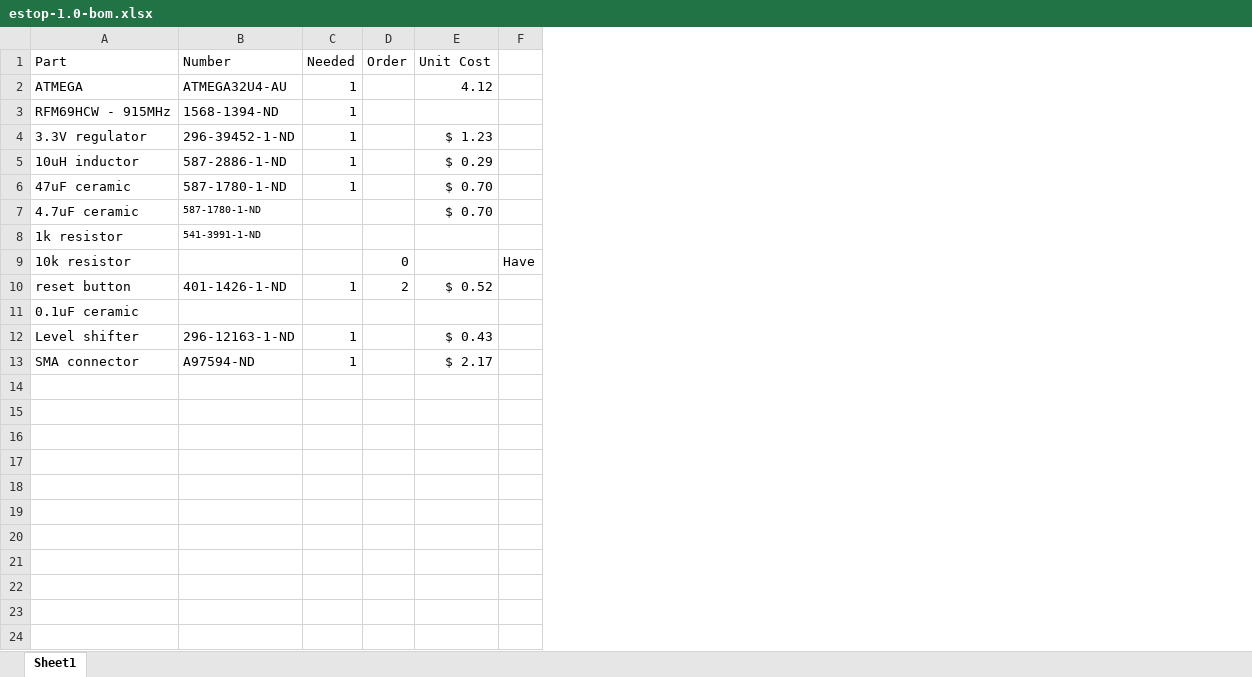
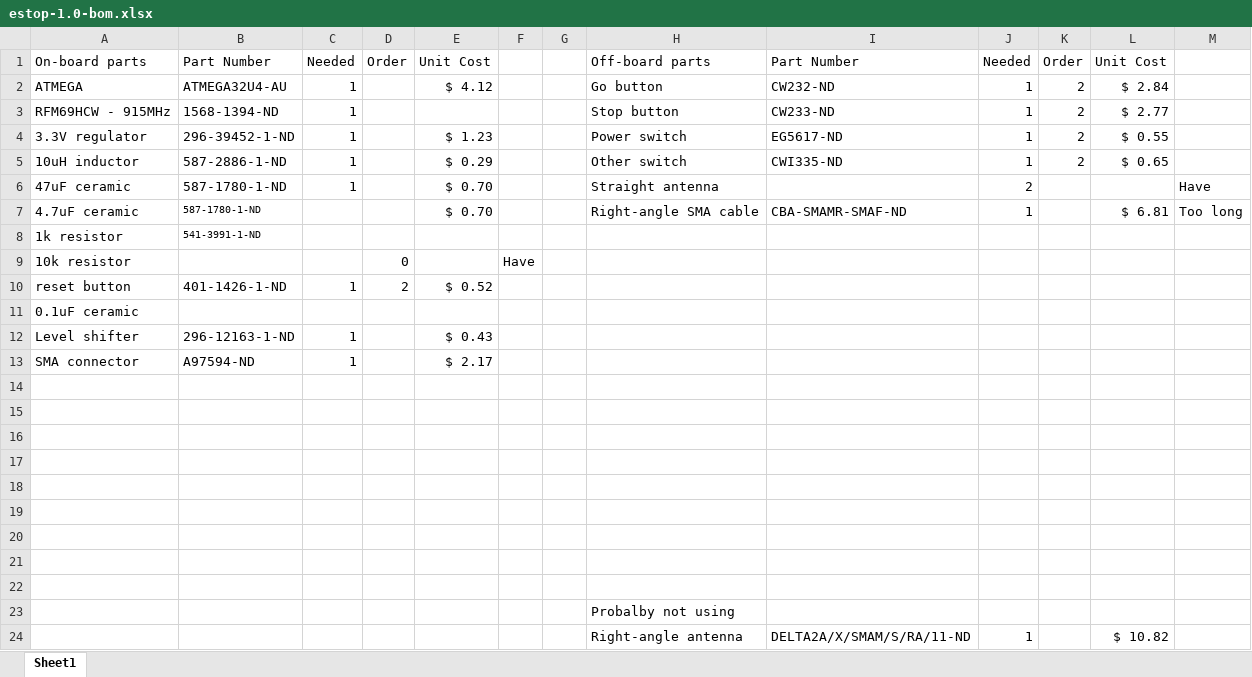
Before and after one commit to RoboJackets/roboracing-electrical, an Excel workbook: sedani/estop/estop-1.0-bom.xlsx, sheet Sheet1, drawn as a sheet; values as stored, in another font and other column widths than the file's, no borders; the diff names each change by its address in the sheet, - before the commit and + after, or states it on an @@ line.

Commit message:
added switch part numbers to BOM

```diff
--- a/sedani/estop/estop-1.0-bom.xlsx (sheet Sheet1)
+++ b/sedani/estop/estop-1.0-bom.xlsx (sheet Sheet1)
+column G, empty
+column H, rows 1-7: Off-board parts | Go button | Stop button | Power switch | Other switch | Straight antenna | Right-angle SMA cable
+column I, rows 1-7: Part Number | CW232-ND | CW233-ND | EG5617-ND | CWI335-ND |  | CBA-SMAMR-SMAF-ND
+column J, rows 1-7: Needed | 1 | 1 | 1 | 1 | 2 | 1
+column K, rows 1-5: Order | 2 | 2 | 2 | 2
+column L, rows 1-7: Unit Cost | $ 2.84 | $ 2.77 | $ 0.55 | $ 0.65 |  | $ 6.81
+column M, rows 6-7: Have | Too long
-A1: Part
+A1: On-board parts
-B1: Number
+B1: Part Number
-E2: 4.12
+E2: $ 4.12
+row 14: (empty)
+row 15: (empty)
+row 16: (empty)
+row 17: (empty)
+row 18: (empty)
+row 19: (empty)
+row 20: (empty)
+row 21: (empty)
+row 22: (empty)
+row 23:  |  |  |  |  |  |  | Probalby not using
+row 24:  |  |  |  |  |  |  | Right-angle antenna | DELTA2A/X/SMAM/S/RA/11-ND | 1 |  | $ 10.82
```
Also changed, not shown: 1 other file.
